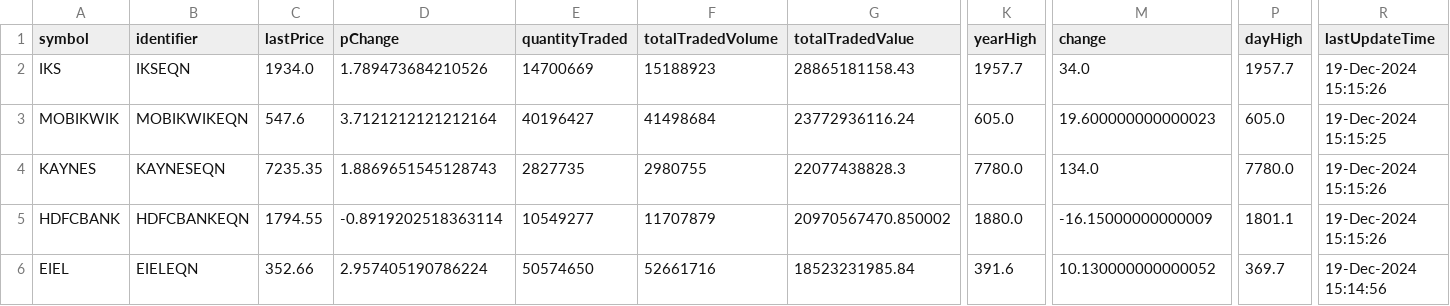
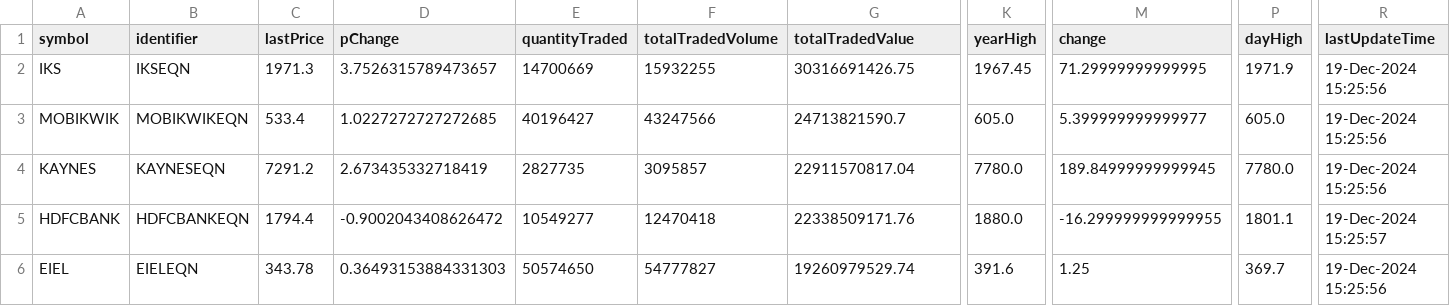
Before and after one commit to tsrajpurohit/AdvDec, a CSV file: Most_Active.csv, drawn as a sheet; only a part is shown, gaps mark what is left out; the diff covers the shown part only; the diff names each change by its address in the sheet, - before the commit and + after, or states it on an @@ line.

```diff
--- a/Most_Active.csv
+++ b/Most_Active.csv
-C2 (lastPrice): 1934.0
+C2 (lastPrice): 1971.3
-D2 (pChange): 1.789473684210526
+D2 (pChange): 3.7526315789473657
-F2 (totalTradedVolume): 15188923
+F2 (totalTradedVolume): 15932255
-G2 (totalTradedValue): 28865181158.43
+G2 (totalTradedValue): 30316691426.75
-K2 (yearHigh): 1957.7
+K2 (yearHigh): 1967.45
-M2 (change): 34.0
+M2 (change): 71.29999999999995
-P2 (dayHigh): 1957.7
+P2 (dayHigh): 1971.9
-R2 (lastUpdateTime): 19-Dec-2024 15:15:26
+R2 (lastUpdateTime): 19-Dec-2024 15:25:56
-C3 (lastPrice): 547.6
+C3 (lastPrice): 533.4
-D3 (pChange): 3.7121212121212164
+D3 (pChange): 1.0227272727272685
-F3 (totalTradedVolume): 41498684
+F3 (totalTradedVolume): 43247566
-G3 (totalTradedValue): 23772936116.24
+G3 (totalTradedValue): 24713821590.7
-M3 (change): 19.600000000000023
+M3 (change): 5.399999999999977
-R3 (lastUpdateTime): 19-Dec-2024 15:15:25
+R3 (lastUpdateTime): 19-Dec-2024 15:25:56
-C4 (lastPrice): 7235.35
+C4 (lastPrice): 7291.2
-D4 (pChange): 1.8869651545128743
+D4 (pChange): 2.673435332718419
-F4 (totalTradedVolume): 2980755
+F4 (totalTradedVolume): 3095857
-G4 (totalTradedValue): 22077438828.3
+G4 (totalTradedValue): 22911570817.04
-M4 (change): 134.0
+M4 (change): 189.84999999999945
-R4 (lastUpdateTime): 19-Dec-2024 15:15:26
+R4 (lastUpdateTime): 19-Dec-2024 15:25:56
-C5 (lastPrice): 1794.55
+C5 (lastPrice): 1794.4
-D5 (pChange): -0.8919202518363114
+D5 (pChange): -0.9002043408626472
-F5 (totalTradedVolume): 11707879
+F5 (totalTradedVolume): 12470418
-G5 (totalTradedValue): 20970567470.850002
+G5 (totalTradedValue): 22338509171.76
-M5 (change): -16.15000000000009
+M5 (change): -16.299999999999955
-R5 (lastUpdateTime): 19-Dec-2024 15:15:26
+R5 (lastUpdateTime): 19-Dec-2024 15:25:57
-C6 (lastPrice): 352.66
+C6 (lastPrice): 343.78
-D6 (pChange): 2.957405190786224
+D6 (pChange): 0.36493153884331303
-F6 (totalTradedVolume): 52661716
+F6 (totalTradedVolume): 54777827
-G6 (totalTradedValue): 18523231985.84
+G6 (totalTradedValue): 19260979529.74
-M6 (change): 10.130000000000052
+M6 (change): 1.25
-R6 (lastUpdateTime): 19-Dec-2024 15:14:56
+R6 (lastUpdateTime): 19-Dec-2024 15:25:56
```
Also changed, not shown: 2 added rows, 2 removed rows and 81 edited cells elsewhere in this file, advances_declines.csv.
